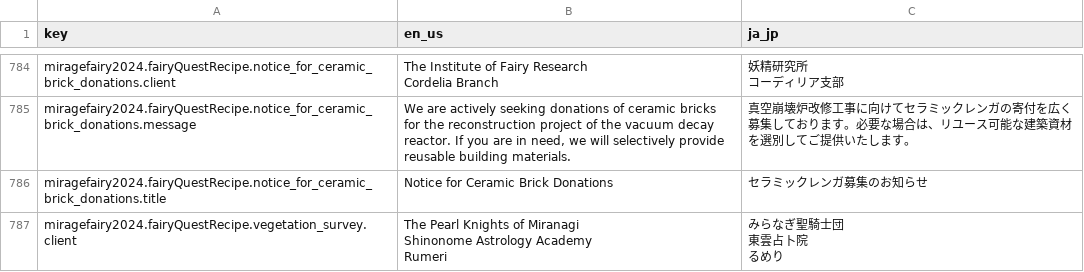
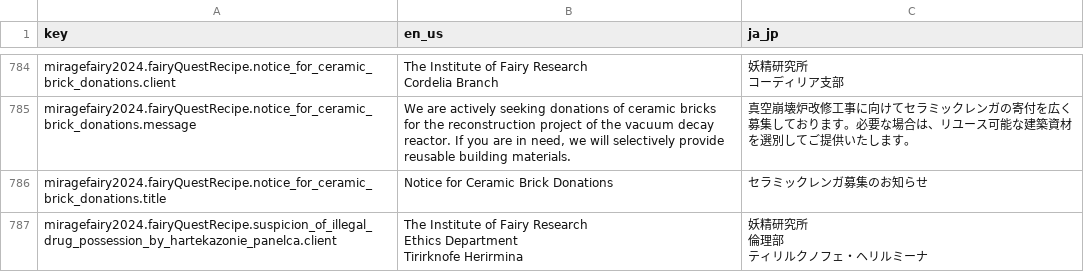
Before and after one commit to MirrgieRiana/IFR25KU, a CSV file: lang_table.csv, drawn as a sheet; only a part is shown, gaps mark what is left out; the shorter side is filled out with more unchanged rows; the diff covers the shown part only.

```diff
--- a/lang_table.csv
+++ b/lang_table.csv
@@ -886 +886,6 @@ miragefairy2024.fairyQuestRecipe.notice_for_ceramic_brick_donations.message,"We
 miragefairy2024.fairyQuestRecipe.notice_for_ceramic_brick_donations.title,Notice for Ceramic Brick Donations,セラミックレンガ募集のお知らせ
+miragefairy2024.fairyQuestRecipe.suspicion_of_illegal_drug_possession_by_hartekazonie_panelca.client,"The Institute of Fairy Research
+Ethics Department
+Tirirknofe Herirmina","妖精研究所
+倫理部
+ティリルクノフェ・ヘリルミーナ"
```
Also changed, not shown: 2 added rows elsewhere in this file, 2 other files.
